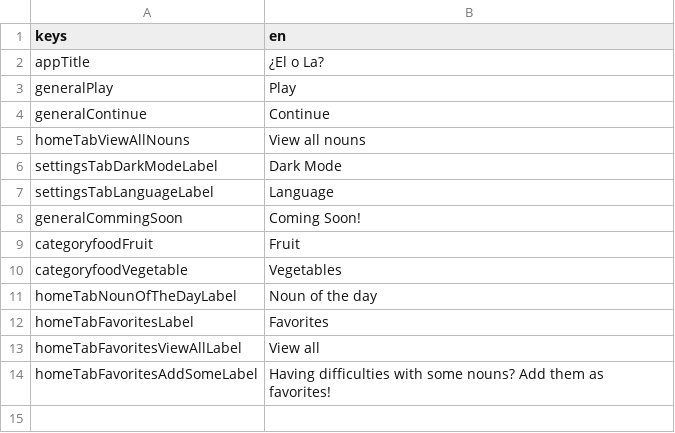
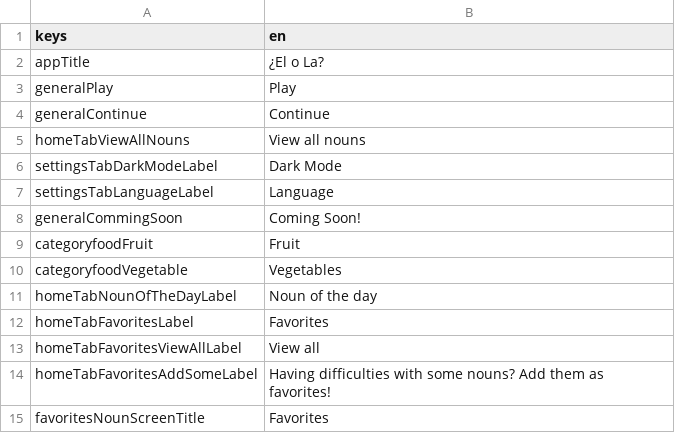
Before and after one commit to defuncart/elola, a CSV file: assets_dev/loca/loca.csv, drawn as a sheet.

Commit message:
Update loca.

```diff
--- a/assets_dev/loca/loca.csv
+++ b/assets_dev/loca/loca.csv
@@ -14 +14,2 @@ homeTabFavoritesViewAllLabel;View all
 homeTabFavoritesAddSomeLabel;Having difficulties with some nouns? Add them as favorites!
+favoritesNounScreenTitle;Favorites
```
Also changed, not shown: assets_dev/loca/loca-PSEUDO.csv, 1 other file.
